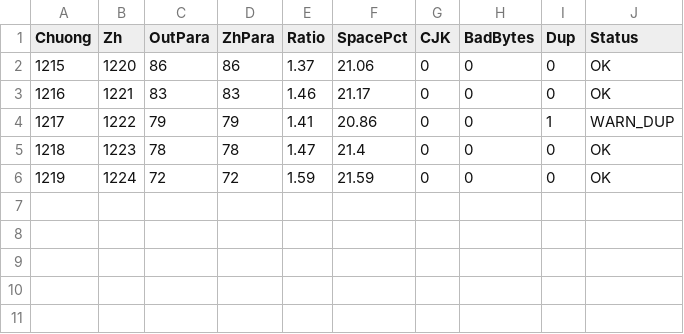
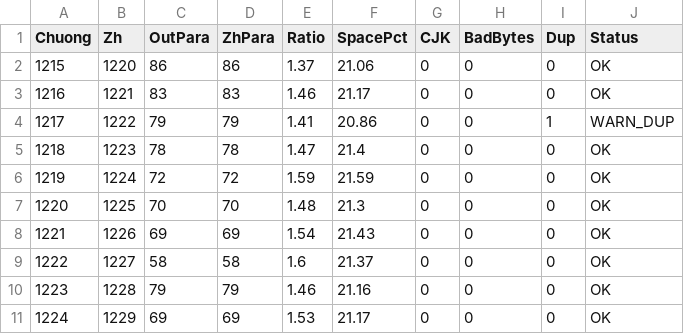
Before and after one commit to phuythanh/truyen-ma-phap-cong-nghiep, a CSV file: scratchpad/qa_output.csv, drawn as a sheet.

Commit message:
Update PROGRESS.json epub built metadata to 1224 and update qa_output.csv

```diff
--- a/scratchpad/qa_output.csv
+++ b/scratchpad/qa_output.csv
@@ -6 +6,6 @@
 "1219","1224","72","72","1.59","21.59","0","0","0","OK"
+"1220","1225","70","70","1.48","21.3","0","0","0","OK"
+"1221","1226","69","69","1.54","21.43","0","0","0","OK"
+"1222","1227","58","58","1.6","21.37","0","0","0","OK"
+"1223","1228","79","79","1.46","21.16","0","0","0","OK"
+"1224","1229","69","69","1.53","21.17","0","0","0","OK"
```
Also changed, not shown: 1 other file.
